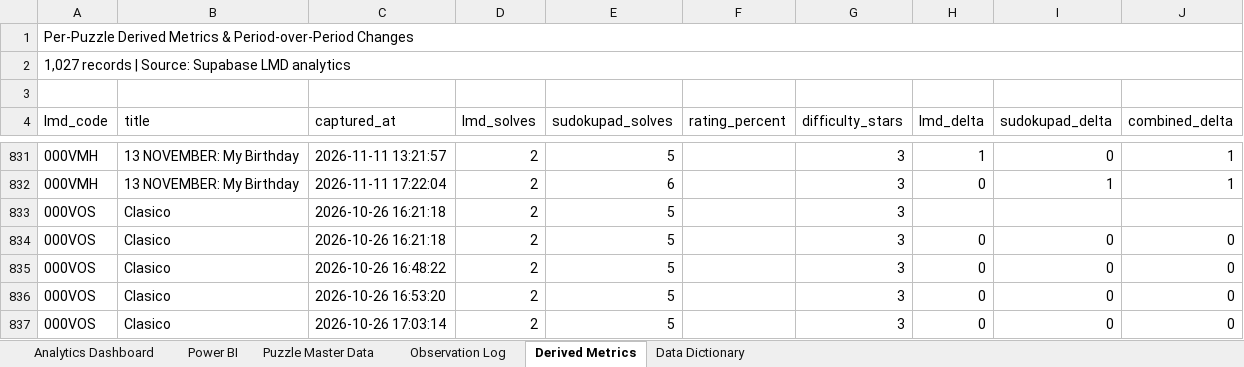
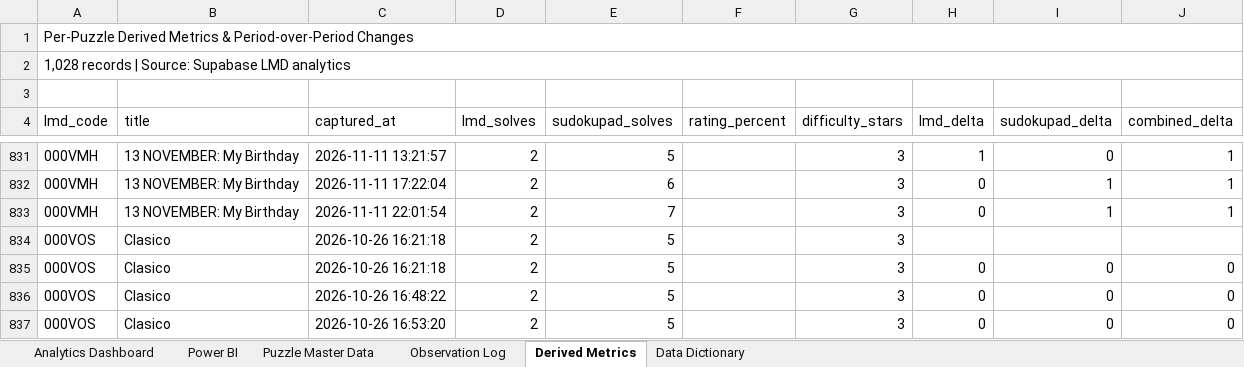
Before and after one commit to iEtsh/iEtsh.sudoku, an Excel workbook: sudoku-ietsh/ietsh/lmd/exports/iEtsh_LMD_Analytics.xlsx, sheet Derived Metrics, drawn as a sheet; only a part is shown, gaps mark what is left out; the shorter side is filled out with more unchanged rows; values as stored, in another font and other column widths than the file's, no cell formats; conditional formats and table styles not drawn; the diff names each change by its address in the sheet, - before the commit and + after, or states it on an @@ line.

```diff
--- a/sudoku-ietsh/ietsh/lmd/exports/iEtsh_LMD_Analytics.xlsx (sheet Derived Metrics)
+++ b/sudoku-ietsh/ietsh/lmd/exports/iEtsh_LMD_Analytics.xlsx (sheet Derived Metrics)
-A2 (lmd_code): 1,027 records |…
+A2 (lmd_code): 1,028 records |…
+row 833: 000VMH | 13 NOVEMBER: My Birthday | 2026-11-11 22:01:54 | 2 | 7 |  | 3 | 0 | 1 | 1
```
Also changed, not shown: sheet Puzzle Master Data, sheet Power BI, sheet Observation Log, sheet Analytics Dashboard, sheet Data Dictionary, cell formats, hidden cells, charts or pictures, sudoku-ietsh/ietsh/lmd/exports/raw-data/iEtsh_LMD_Raw_Data.xlsx.
